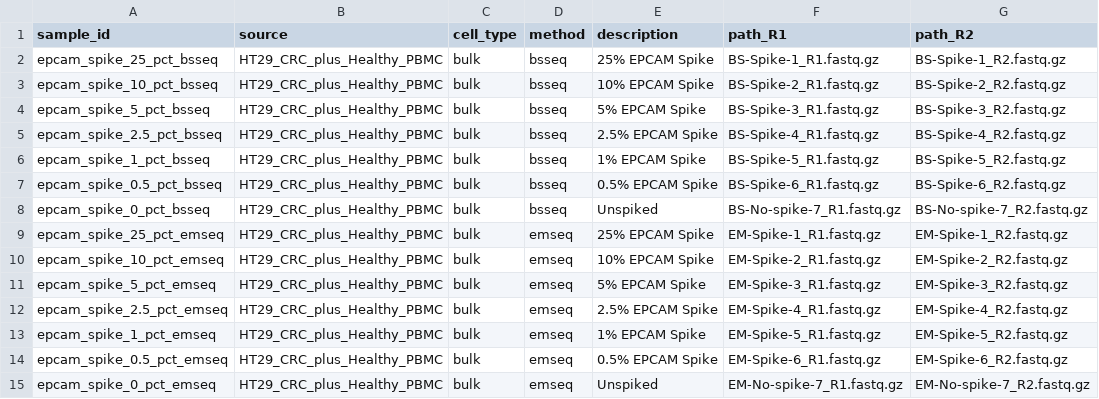
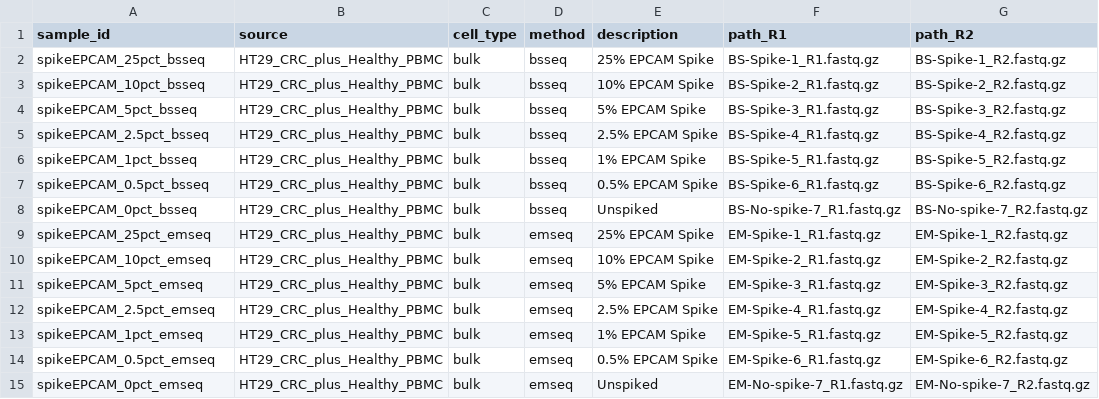
Before and after one commit to semenko/liquid-cell-atlas, a CSV file: data/spikeEPCAM.csv, drawn as a sheet; only a part is shown; the diff names each change by its address in the sheet, - before the commit and + after, or states it on an @@ line.

Commit message:
renamed epcam

```diff
--- a/data/spikeEPCAM.csv
+++ b/data/spikeEPCAM.csv
-A2 (sample_id): epcam_spike_25_pct_bsseq
+A2 (sample_id): spikeEPCAM_25pct_bsseq
-A3 (sample_id): epcam_spike_10_pct_bsseq
+A3 (sample_id): spikeEPCAM_10pct_bsseq
-A4 (sample_id): epcam_spike_5_pct_bsseq
+A4 (sample_id): spikeEPCAM_5pct_bsseq
-A5 (sample_id): epcam_spike_2.5_pct_bsseq
+A5 (sample_id): spikeEPCAM_2.5pct_bsseq
-A6 (sample_id): epcam_spike_1_pct_bsseq
+A6 (sample_id): spikeEPCAM_1pct_bsseq
-A7 (sample_id): epcam_spike_0.5_pct_bsseq
+A7 (sample_id): spikeEPCAM_0.5pct_bsseq
-A8 (sample_id): epcam_spike_0_pct_bsseq
+A8 (sample_id): spikeEPCAM_0pct_bsseq
-A9 (sample_id): epcam_spike_25_pct_emseq
+A9 (sample_id): spikeEPCAM_25pct_emseq
-A10 (sample_id): epcam_spike_10_pct_emseq
+A10 (sample_id): spikeEPCAM_10pct_emseq
-A11 (sample_id): epcam_spike_5_pct_emseq
+A11 (sample_id): spikeEPCAM_5pct_emseq
-A12 (sample_id): epcam_spike_2.5_pct_emseq
+A12 (sample_id): spikeEPCAM_2.5pct_emseq
-A13 (sample_id): epcam_spike_1_pct_emseq
+A13 (sample_id): spikeEPCAM_1pct_emseq
-A14 (sample_id): epcam_spike_0.5_pct_emseq
+A14 (sample_id): spikeEPCAM_0.5pct_emseq
-A15 (sample_id): epcam_spike_0_pct_emseq
+A15 (sample_id): spikeEPCAM_0pct_emseq
```
